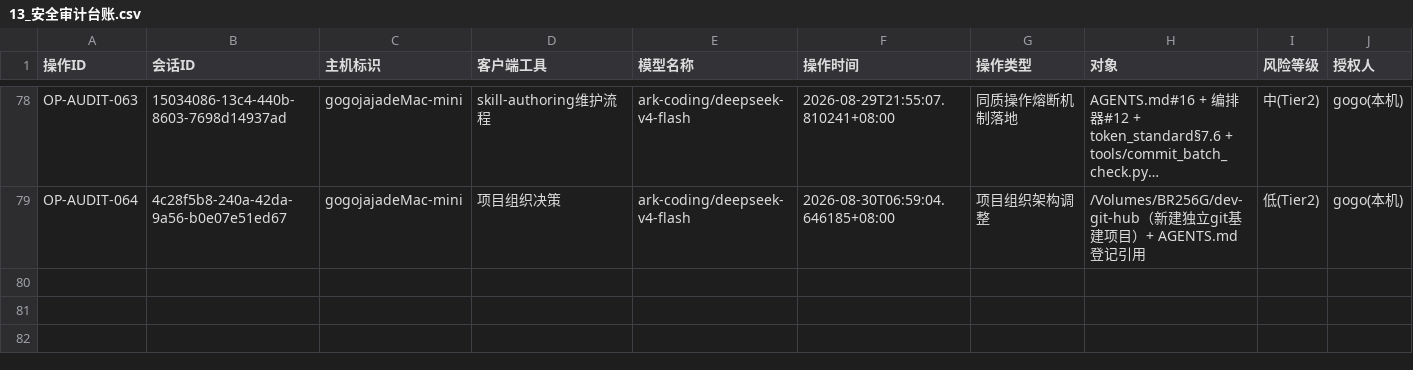
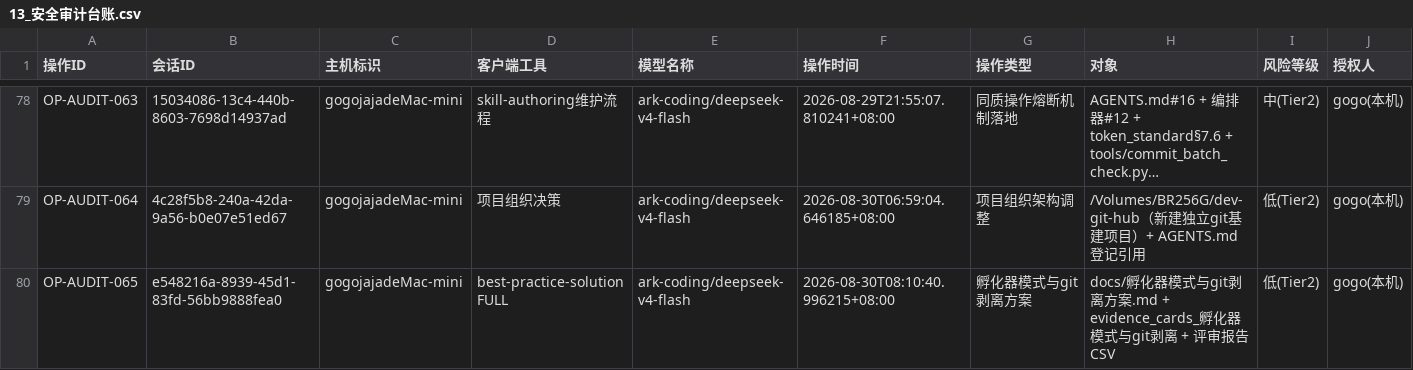
Before and after one commit to gogojaja/DevProjectTeamSkill, a CSV file: 台账/13_安全审计台账.csv, drawn as a sheet; only a part is shown, gaps mark what is left out; long unchanged cells end in …; rows hold the shown columns only; the diff names each change by its address in the sheet, - before the commit and + after, or states it on an @@ line.

Commit message:
孵化器模式与git剥离方案留存（评审收敛完成，只出方案不落地）
决策产物：
- docs/孵化器模式与git剥离方案.md（定位重构：孵化器模式+git剥离+技能独立化+新增立项阶段）
- docs/evidence_cards_孵化器模式与git剥离_20260830.json（EV-301~308）
- docs/reviews/评审报告_孵化器模式与git剥离_v1_多视角评审.csv（CR 3项收敛）

职责边界：
- 本库只产出方案+评审+留存，不落地
- M1 git剥离（5工具+github_access.md）→ 交 dev-git-hub 落地
- M3 新增孵化器立项阶段技能 → 下一步优化（已登记交接文档待办）
- M4 技能独立化 → 按三判据评估后移交

留痕：13审计 OP-AUDIT-065 + 交接文档待办登记

```diff
--- a/台账/13_安全审计台账.csv
+++ b/台账/13_安全审计台账.csv
+row 80: OP-AUDIT-065 | e548216a-8939-45d1-83fd-56bb9888fea0 | gogojajadeMac-mini | best-practice-solution FULL | ark-coding/deepseek-v4-flash | 2026-08-30T08:10:40.996215+08:00 | 孵化器模式与git剥离方案 | docs/孵化器模式与git剥离方案.md + evidence_cards_孵化器模式与git剥离 + 评审报告CSV | 低(Tier2) | gogo(本机)
```
Also changed, not shown: docs/github_ip_records.csv, 3 other files.
